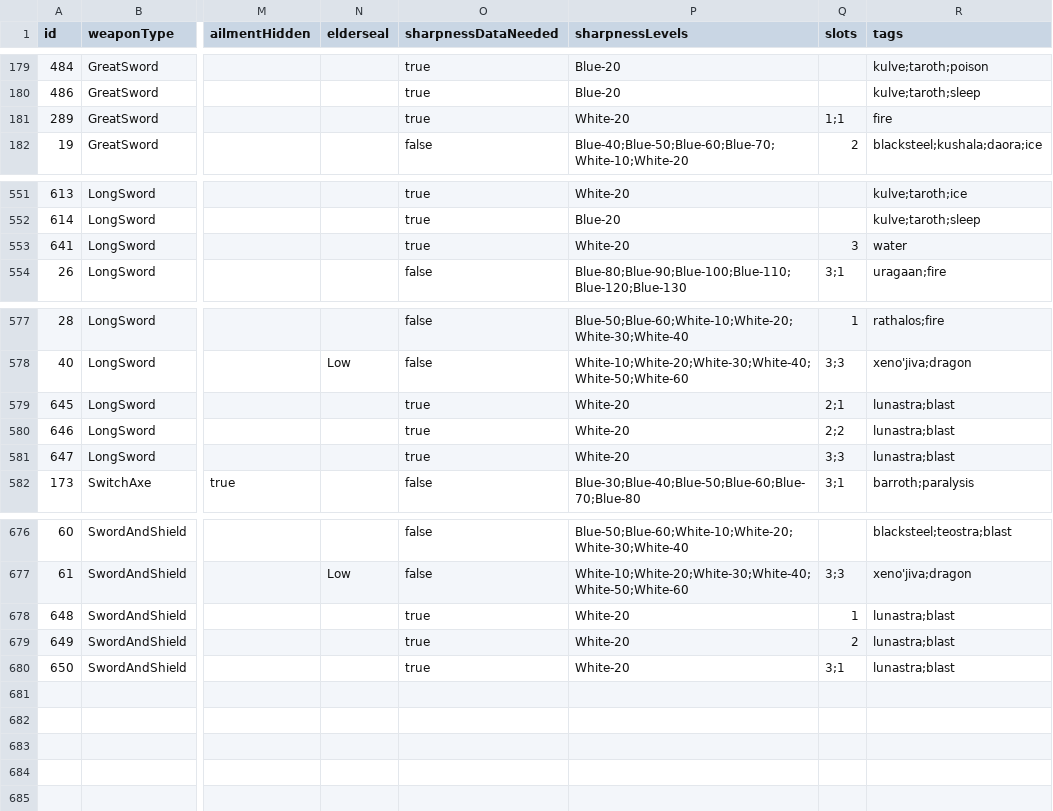
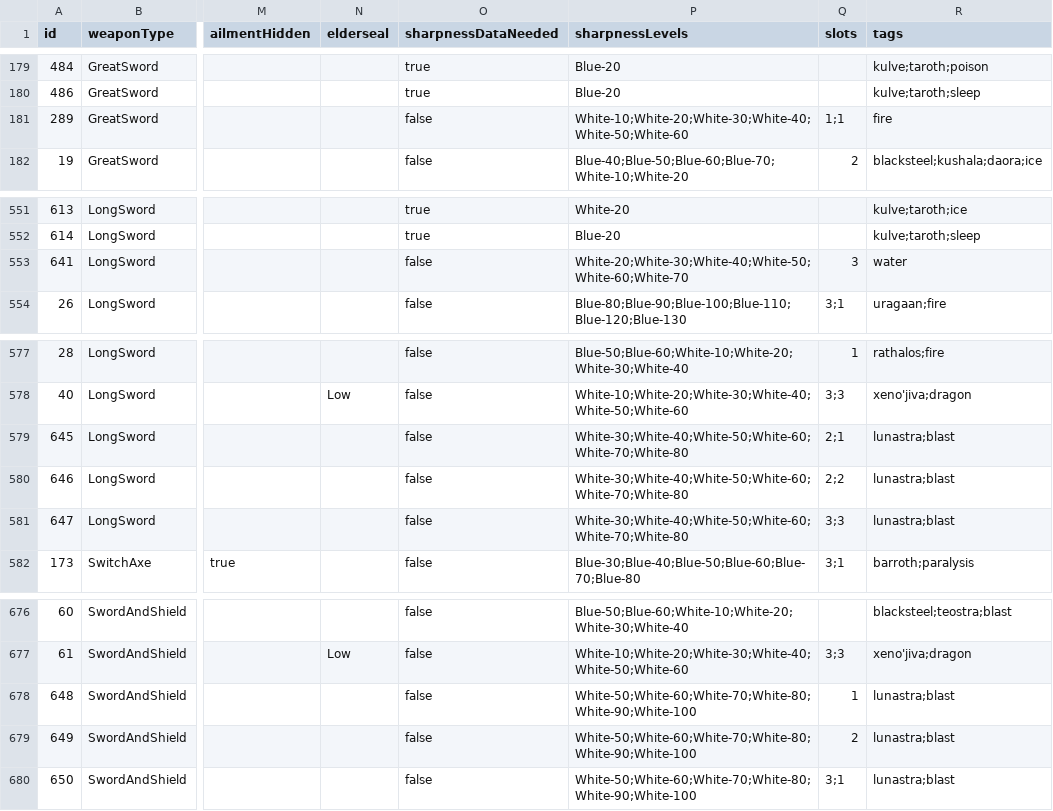
Before and after one commit to TurkeyTickle/mhw-builder, a TSV file: src/assets/weapons.tsv, drawn as a sheet; only a part is shown, gaps mark what is left out; the diff covers the shown part only; the diff names each change by its address in the sheet, - before the commit and + after, or states it on an @@ line.

Commit message:
AmmoCapacities Info & Weapons Sharpness Info & Icons
- All AmmoCapacities Info from mhw-db.com and kulve taroth excel file
- Some Weapons Sharpness Info from mhwg.org
- Ammo icons
- Notes Icons

```diff
--- a/src/assets/weapons.tsv
+++ b/src/assets/weapons.tsv
-O181 (sharpnessDataNeeded): true
+O181 (sharpnessDataNeeded): false
-P181 (sharpnessLevels): White-20
+P181 (sharpnessLevels): White-10;White-20;White-30;White-40;White-50;White-60
-O553 (sharpnessDataNeeded): true
+O553 (sharpnessDataNeeded): false
-P553 (sharpnessLevels): White-20
+P553 (sharpnessLevels): White-20;White-30;White-40;White-50;White-60;White-70
-O579:O581 (sharpnessDataNeeded): true
+O579:O581 (sharpnessDataNeeded): false
-P579:P581 (sharpnessLevels): White-20
+P579:P581 (sharpnessLevels): White-30;White-40;White-50;White-60;White-70;White-80
-O678:O680 (sharpnessDataNeeded): true
+O678:O680 (sharpnessDataNeeded): false
-P678:P680 (sharpnessLevels): White-20
+P678:P680 (sharpnessLevels): White-50;White-60;White-70;White-80;White-90;White-100
```
Also changed, not shown: 55 edited cells elsewhere in this file, src/assets/ammo-capacities.tsv, 32 other files.
